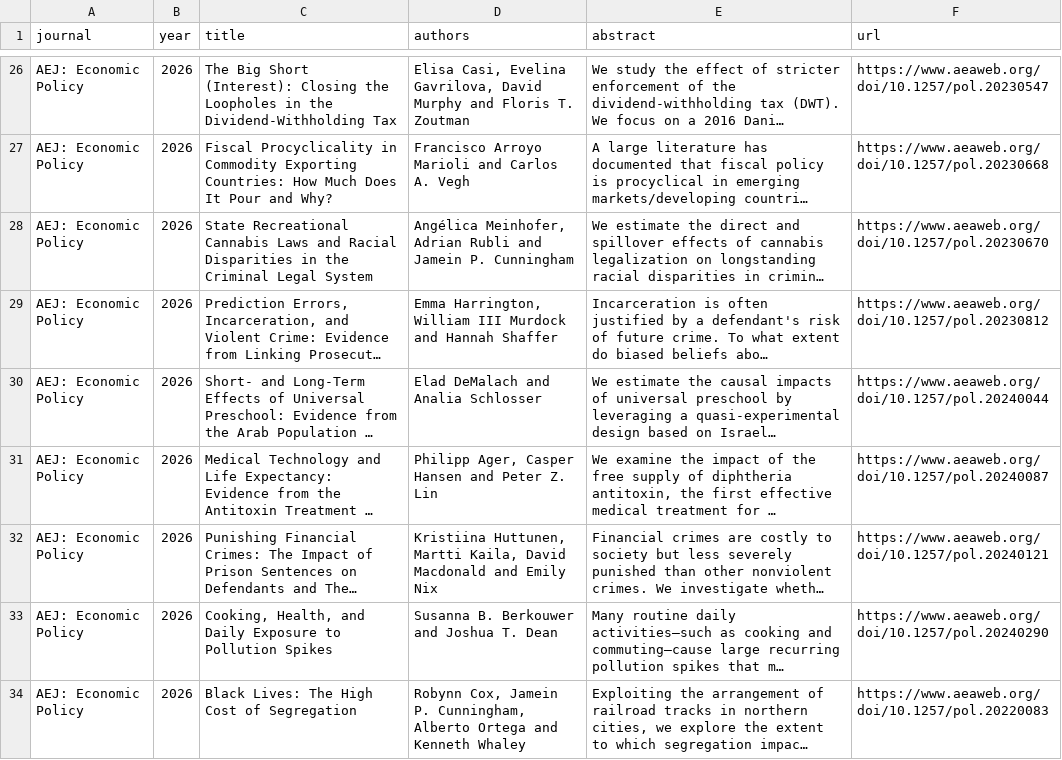
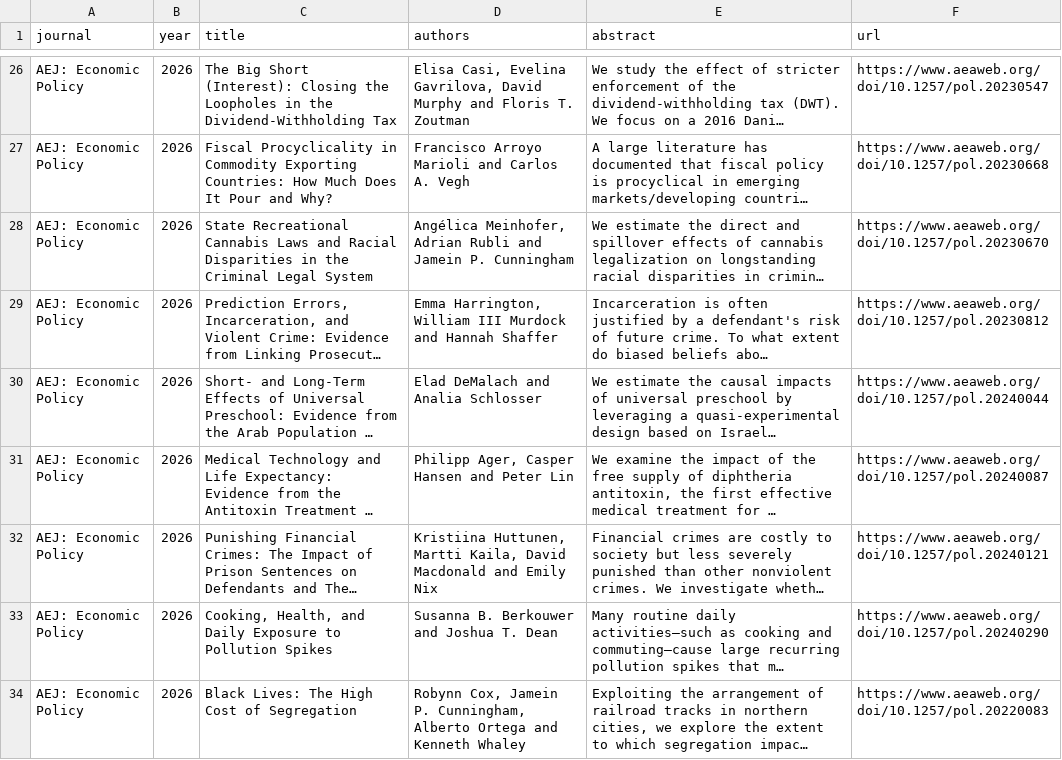
Before and after one commit to cccc0423/find-economic-papers, a CSV file: data/AEJ_Economic_Policy_2026.csv, drawn as a sheet; only a part is shown, gaps mark what is left out; long unchanged cells end in …; the diff names each change by its address in the sheet, - before the commit and + after, or states it on an @@ line.

```diff
--- a/data/AEJ_Economic_Policy_2026.csv
+++ b/data/AEJ_Economic_Policy_2026.csv
-D31 (authors): Philipp Ager, Casper Hansen and Peter Z. Lin
+D31 (authors): Philipp Ager, Casper Hansen and Peter Lin
```
Also changed, not shown: data/AEJ_Applied_Economics_2026.csv, data/American_Economic_Review_2026.csv, 7 other files.
